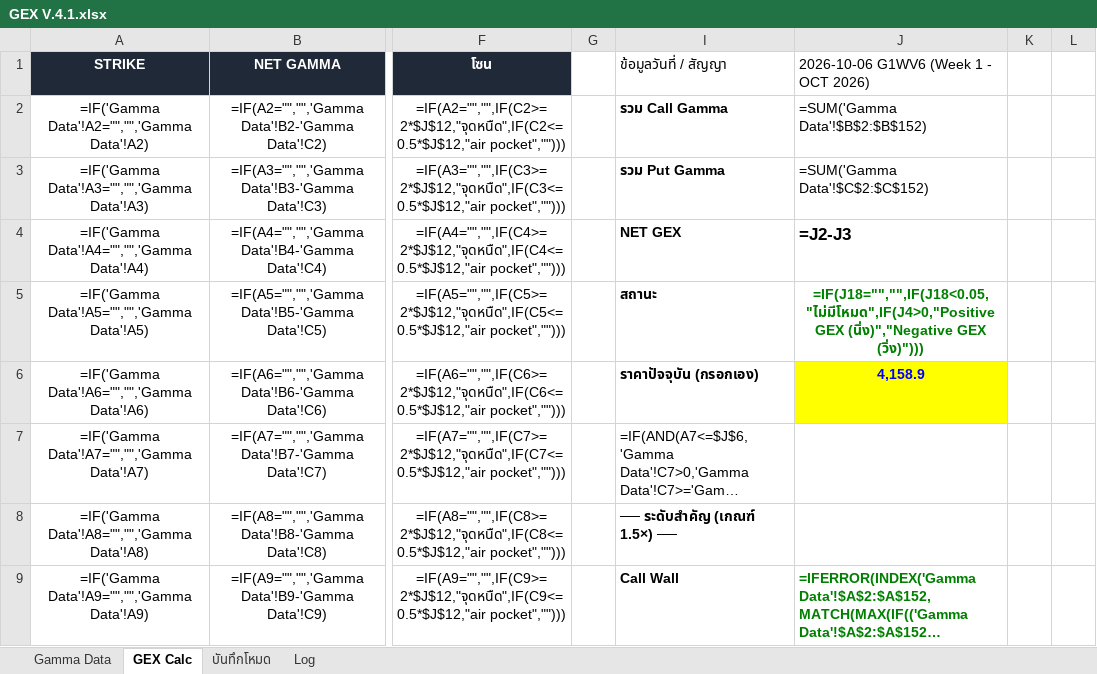
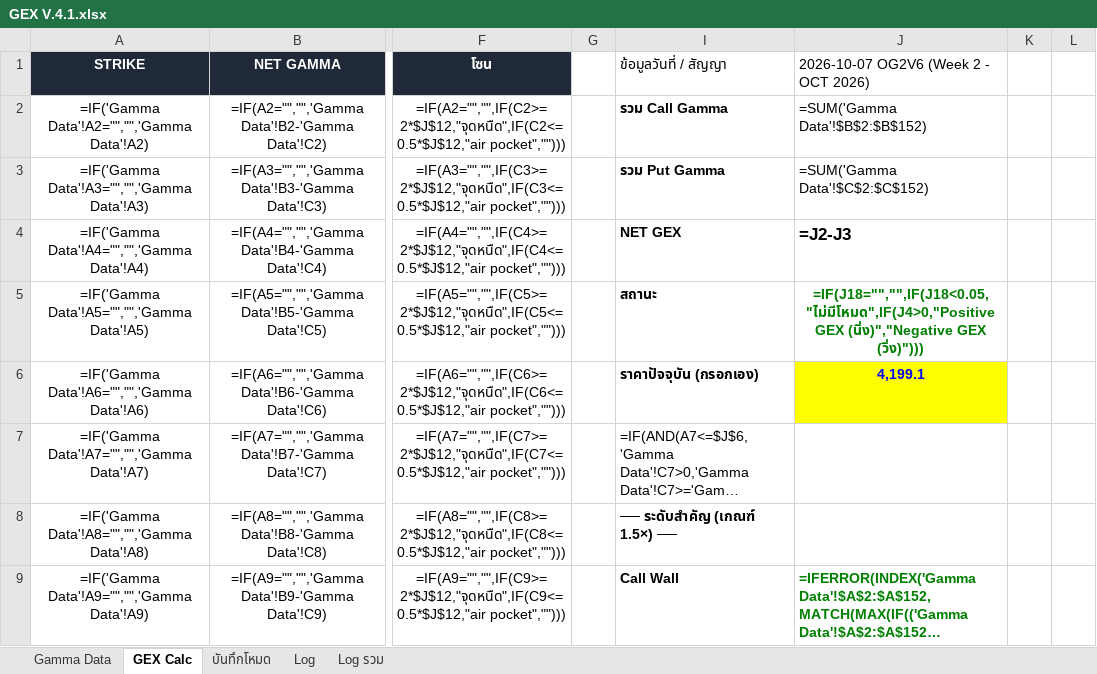
Before and after one commit to tphotaya-ctrl/maxpain-and-gex, an Excel workbook: GEX V.4.1.xlsx, sheet GEX Calc, drawn as a sheet; only a part is shown, gaps mark what is left out; long unchanged cells end in …; values as stored, in another font and other column widths than the file's, no borders; formulas without a stored value are shown as written; charts and pictures and conditional formats not drawn; the diff covers the shown part only; the diff names each change by its address in the sheet, - before the commit and + after, or states it on an @@ line.

```diff
--- a/GEX V.4.1.xlsx (sheet GEX Calc)
+++ b/GEX V.4.1.xlsx (sheet GEX Calc)
+sheet tab: Log รวม
-J1: 2026-10-06 G1WV6 (Week 1 - OCT 2026)
+J1: 2026-10-07 OG2V6 (Week 2 - OCT 2026)
-J6: 4,158.9
+J6: 4,199.1
```
Also changed, not shown: 2 edited cells elsewhere in this sheet, sheet Gamma Data, sheet Log, charts or pictures, คำนวน_max_pain_10 (2).xlsx, 12 other files.
